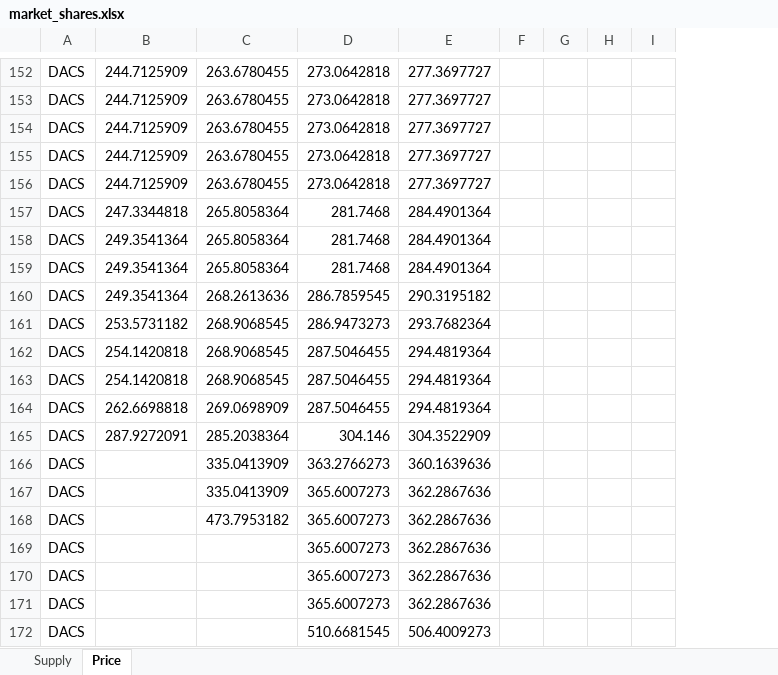
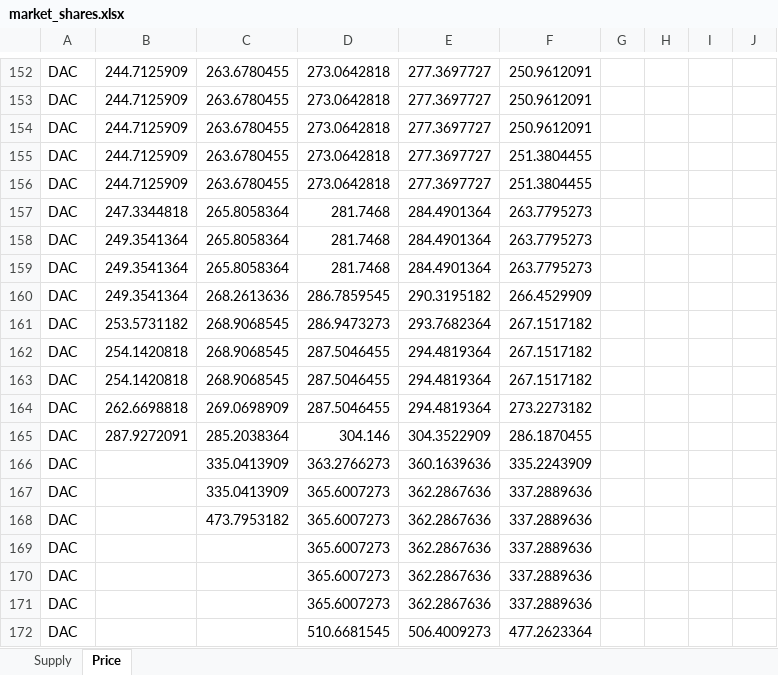
Before and after one commit to PEESEgroup/GCAM-CDR-policy, an Excel workbook: data/data_analysis/market_shares.xlsx, sheet Price, drawn as a sheet; only a part is shown, gaps mark what is left out; values as stored, in another font and other column widths than the file's, no borders; charts and pictures not drawn; the diff covers the shown part only; the diff names each change by its address in the sheet, - before the commit and + after, or states it on an @@ line.

```diff
--- a/data/data_analysis/market_shares.xlsx (sheet Price)
+++ b/data/data_analysis/market_shares.xlsx (sheet Price)
+column F, rows 152-172: 250.9612091 | 250.9612091 | 250.9612091 | 251.3804455 | 251.3804455 | 263.7795273 | 263.7795273 | 263.7795273 | 266.4529909 | 267.1517182 | 267.1517182 | 267.1517182 | 273.2273182 | 286.1870455 | 335.2243909 | 337.2889636 | 337.2889636 | 337.2889636 | 337.2889636 | 337.2889636 | 477.2623364
-A152:A172: DACS
+A152:A172: DAC
```
Also changed, not shown: 1 added row, 1 removed row and 28 edited cells elsewhere in this sheet, sheet Supply, charts or pictures, data/data_analysis/policy_effectiveness.xlsx.
